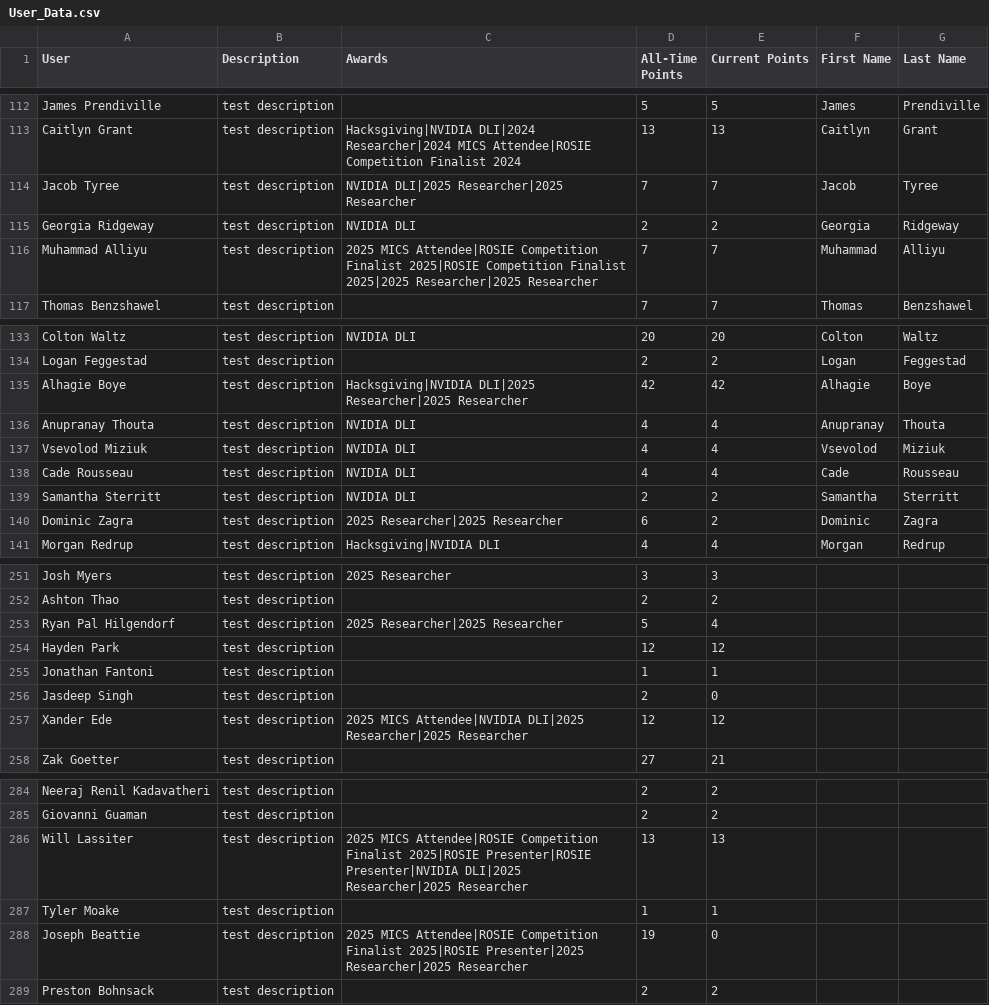
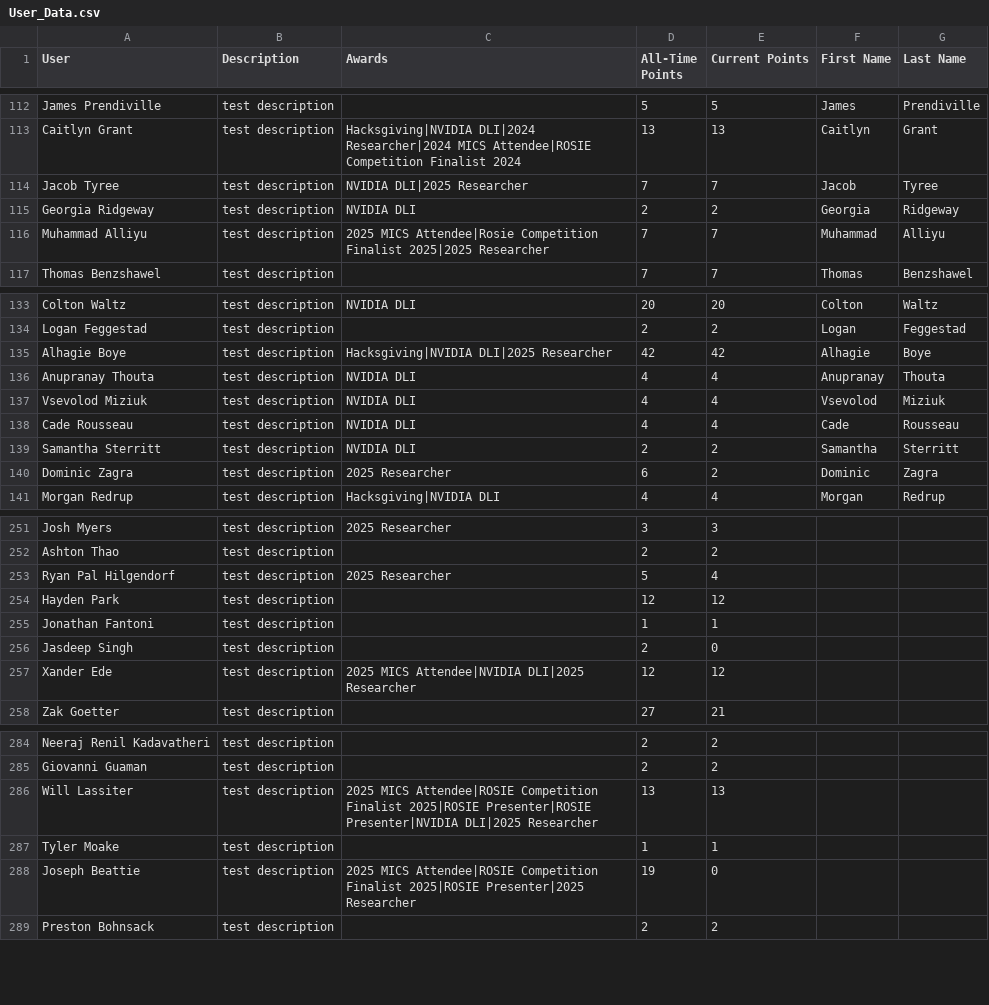
Before and after one commit to MSOE-AI-Club/maic, a CSV file: data/User_Data.csv, drawn as a sheet; only a part is shown, gaps mark what is left out; the diff covers the shown part only.

```diff
--- a/data/User_Data.csv
+++ b/data/User_Data.csv
@@ -113,5 +113,5 @@ James Prendiville,test description,,5,5,James,Prendiville
 Caitlyn Grant,test description,Hacksgiving|NVIDIA DLI|2024 Researcher|2024 MICS Attendee|ROSIE Competition Finalist 2024,13,13,Caitlyn,Grant
-Jacob Tyree,test description,NVIDIA DLI|2025 Researcher|2025 Researcher,7,7,Jacob,Tyree
+Jacob Tyree,test description,NVIDIA DLI|2025 Researcher,7,7,Jacob,Tyree
 Georgia Ridgeway,test description,NVIDIA DLI,2,2,Georgia,Ridgeway
-Muhammad Alliyu,test description,2025 MICS Attendee|ROSIE Competition Finalist 2025|ROSIE Competition Finalist 2025|2025 Researcher|2025 Researcher,7,7,Muhammad,Alliyu
+Muhammad Alliyu,test description,2025 MICS Attendee|Rosie Competition Finalist 2025|2025 Researcher,7,7,Muhammad,Alliyu
 Thomas Benzshawel,test description,,7,7,Thomas,Benzshawel
@@ -134,3 +134,3 @@ Colton Waltz,test description,NVIDIA DLI,20,20,Colton,Waltz
 Logan Feggestad,test description,,2,2,Logan,Feggestad
-Alhagie Boye,test description,Hacksgiving|NVIDIA DLI|2025 Researcher|2025 Researcher,42,42,Alhagie,Boye
+Alhagie Boye,test description,Hacksgiving|NVIDIA DLI|2025 Researcher,42,42,Alhagie,Boye
 Anupranay Thouta,test description,NVIDIA DLI,4,4,Anupranay,Thouta
@@ -139,3 +139,3 @@ Cade Rousseau,test description,NVIDIA DLI,4,4,Cade,Rousseau
 Samantha Sterritt,test description,NVIDIA DLI,2,2,Samantha,Sterritt
-Dominic Zagra,test description,2025 Researcher|2025 Researcher,6,2,Dominic,Zagra
+Dominic Zagra,test description,2025 Researcher,6,2,Dominic,Zagra
 Morgan Redrup,test description,Hacksgiving|NVIDIA DLI,4,4,Morgan,Redrup
@@ -252,3 +252,3 @@ Josh Myers,test description,2025 Researcher,3,3,,
 Ashton Thao,test description,,2,2,,
-Ryan Pal Hilgendorf,test description,2025 Researcher|2025 Researcher,5,4,,
+Ryan Pal Hilgendorf,test description,2025 Researcher,5,4,,
 Hayden Park,test description,,12,12,,
@@ -256,3 +256,3 @@ Jonathan Fantoni,test description,,1,1,,
 Jasdeep Singh,test description,,2,0,,
-Xander Ede,test description,2025 MICS Attendee|NVIDIA DLI|2025 Researcher|2025 Researcher,12,12,,
+Xander Ede,test description,2025 MICS Attendee|NVIDIA DLI|2025 Researcher,12,12,,
 Zak Goetter,test description,,27,21,,
@@ -285,5 +285,5 @@ Neeraj Renil Kadavatheri,test description,,2,2,,
 Giovanni Guaman,test description,,2,2,,
-Will Lassiter,test description,2025 MICS Attendee|ROSIE Competition Finalist 2025|ROSIE Presenter|ROSIE Presenter|NVIDIA DLI|2025 Researcher|2025 Researcher,13,13,,
+Will Lassiter,test description,2025 MICS Attendee|ROSIE Competition Finalist 2025|ROSIE Presenter|ROSIE Presenter|NVIDIA DLI|2025 Researcher,13,13,,
 Tyler Moake,test description,,1,1,,
-Joseph Beattie,test description,2025 MICS Attendee|ROSIE Competition Finalist 2025|ROSIE Presenter|2025 Researcher|2025 Researcher,19,0,,
+Joseph Beattie,test description,2025 MICS Attendee|ROSIE Competition Finalist 2025|ROSIE Presenter|2025 Researcher,19,0,,
 Preston Bohnsack,test description,,2,2,,
```
Also changed, not shown: 29 edited cells elsewhere in this file, 6 other files.
